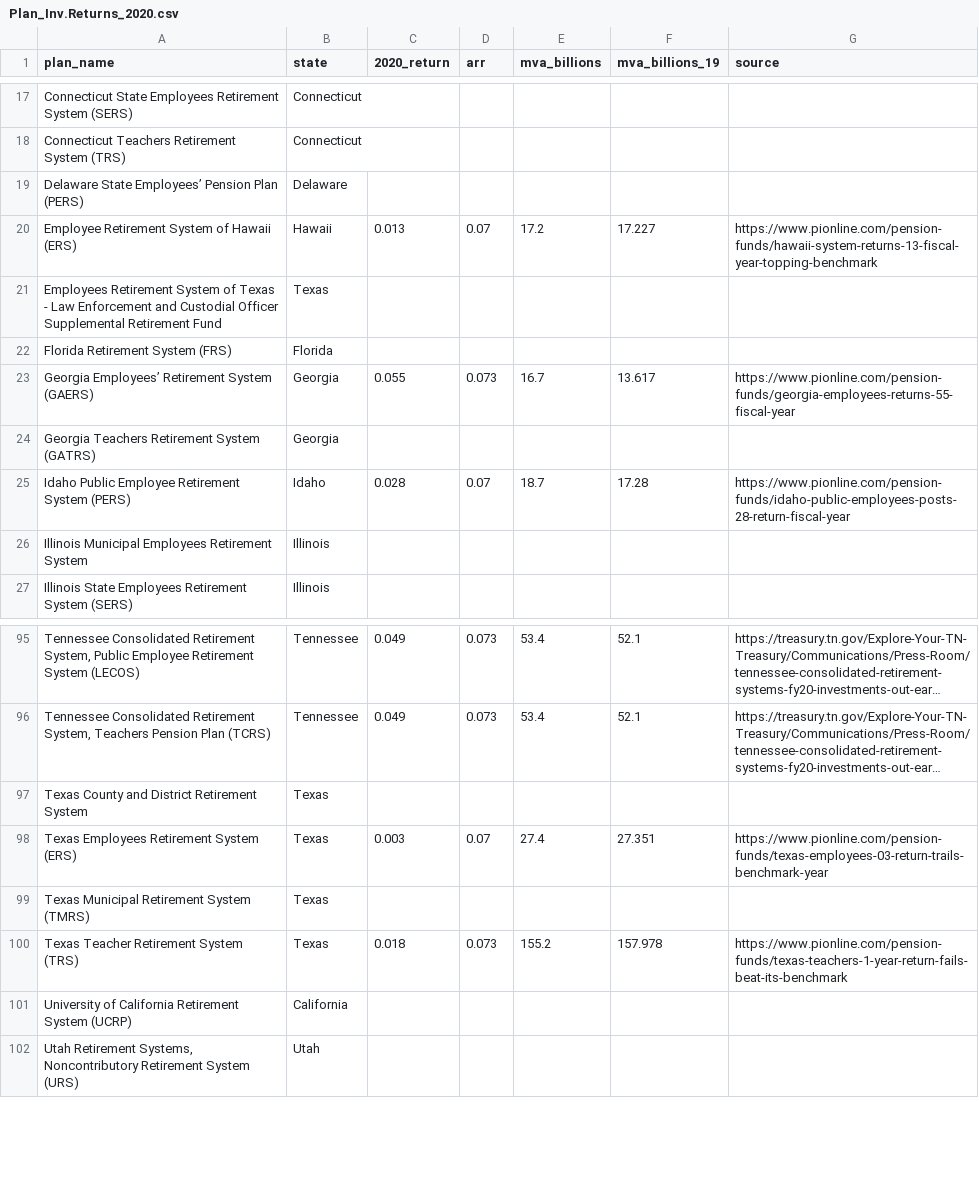
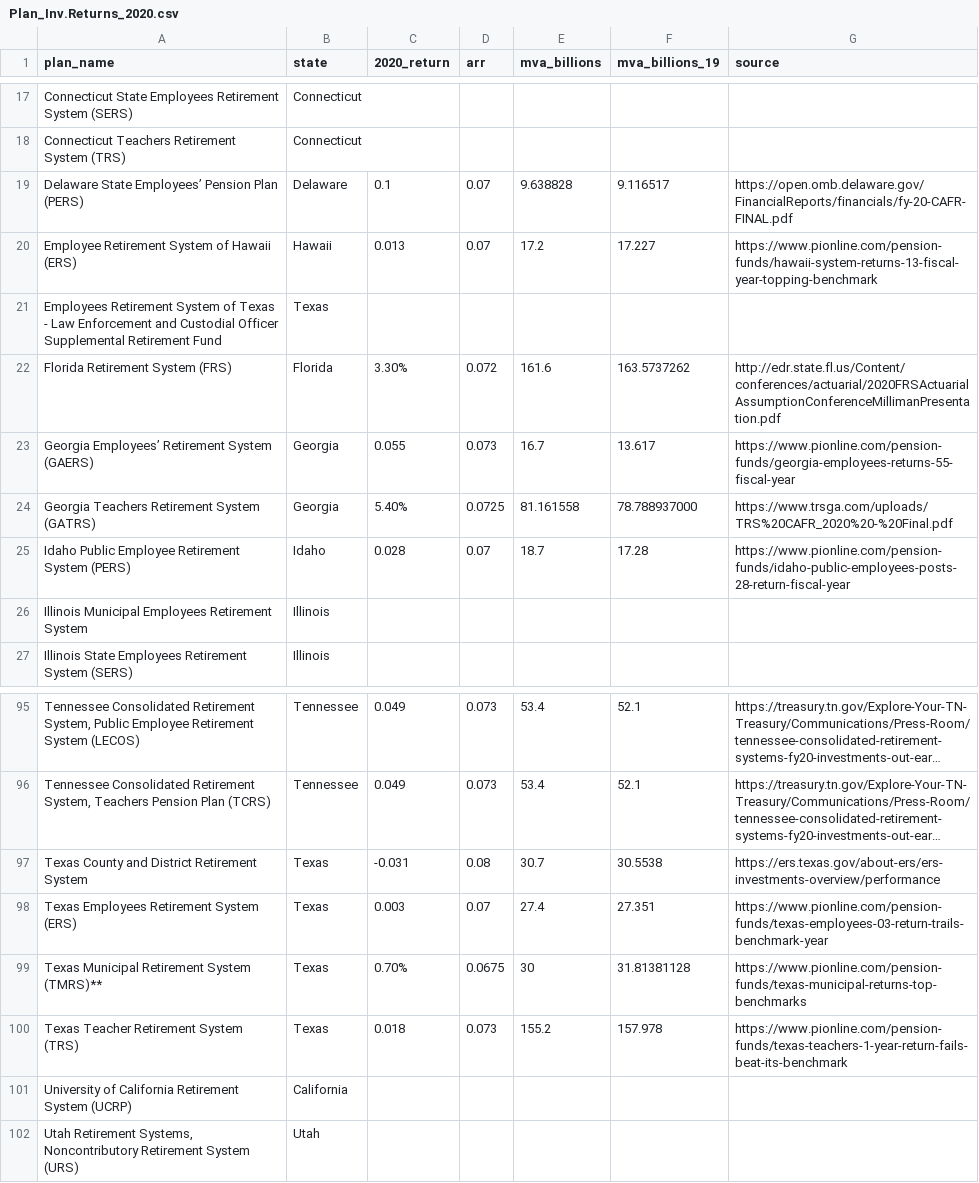
Before and after one commit to ReasonFoundation/databaseR, a CSV file: apps/Plan_Inv.Returns_2020.csv, drawn as a sheet; only a part is shown, gaps mark what is left out; long unchanged cells end in …; removed rows and columns are numbered as before the commit, all else as after; the diff names each change by its address in the sheet, - before the commit and + after, or states it on an @@ line.

Commit message:
Add files via upload

```diff
--- a/apps/Plan_Inv.Returns_2020.csv
+++ b/apps/Plan_Inv.Returns_2020.csv
-C19 (2020_return): (empty)
+C19 (2020_return): 0.1
-D19 (arr): (empty)
+D19 (arr): 0.07
-E19 (mva_billions): (empty)
+E19 (mva_billions): 9.638828
-F19 (mva_billions_19): (empty)
+F19 (mva_billions_19): 9.116517
-G19 (source): (empty)
+G19 (source): https://open.omb.delaware.gov/FinancialReports/financials/fy-20-CAFR-FINAL.pdf
-C22 (2020_return): (empty)
+C22 (2020_return): 3.30%
-D22 (arr): (empty)
+D22 (arr): 0.072
-E22 (mva_billions): (empty)
+E22 (mva_billions): 161.6
-F22 (mva_billions_19): (empty)
+F22 (mva_billions_19): 163.5737262
-G22 (source): (empty)
+G22 (source): http://edr.state.fl.us/Content/conferences/actuarial/2020FRSActuarialAssumptionConferenceMillimanPresentation.pdf
-C24 (2020_return): (empty)
+C24 (2020_return): 5.40%
-D24 (arr): (empty)
+D24 (arr): 0.0725
-E24 (mva_billions): (empty)
+E24 (mva_billions): 81.161558
-F24 (mva_billions_19): (empty)
+F24 (mva_billions_19): 78.788937000
-G24 (source): (empty)
+G24 (source): https://www.trsga.com/uploads/TRS%20CAFR_2020%20-%20Final.pdf
-C97 (2020_return): (empty)
+C97 (2020_return): -0.031
-D97 (arr): (empty)
+D97 (arr): 0.08
-E97 (mva_billions): (empty)
+E97 (mva_billions): 30.7
-F97 (mva_billions_19): (empty)
+F97 (mva_billions_19): 30.5538
-G97 (source): (empty)
+G97 (source): https://ers.texas.gov/about-ers/ers-investments-overview/performance
-row 99: Texas Municipal Retirement System (TMRS) | Texas
+row 99: Texas Municipal Retirement System (TMRS)** | Texas | 0.70% | 0.0675 | 30 | 31.81381128 | https://www.pionline.com/pension-funds/texas-municipal-returns-top-benchmarks
```
